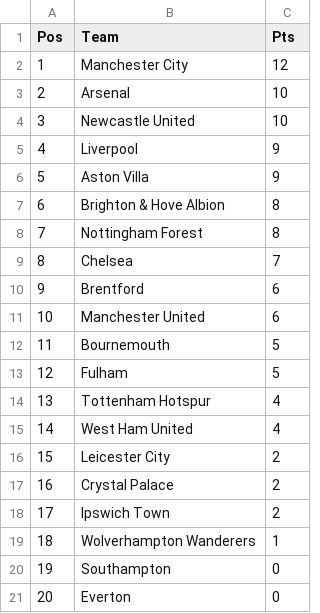
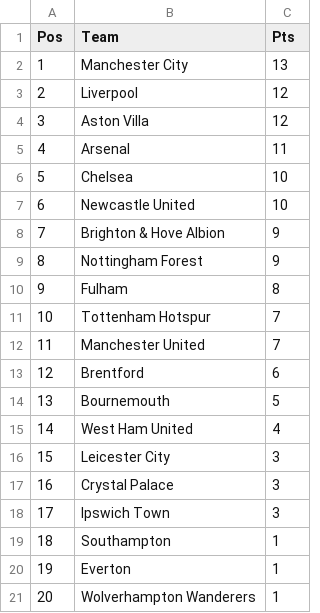
Before and after one commit to EdwardAnalytics/fpl-pl-table, a CSV file: data/actual_premier_league_tables/2024-25.csv, drawn as a sheet; removed rows and columns are numbered as before the commit, all else as after; the diff names each change by its address in the sheet, - before the commit and + after, or states it on an @@ line.

```diff
--- a/data/actual_premier_league_tables/2024-25.csv
+++ b/data/actual_premier_league_tables/2024-25.csv
-C2 (Pts): 12
+C2 (Pts): 13
+row 3: 2 | Liverpool | 12
+row 4: 3 | Aston Villa | 12
@@ column A (Pos) renumbered between rows 5 and 21 @@
-C5 (Pts): 10
+C5 (Pts): 11
+row 6: 5 | Chelsea | 10
-row 5: 4 | Liverpool | 9
-row 6: 5 | Aston Villa | 9
-C8:C9 (Pts): 8
+C8:C9 (Pts): 9
+row 10: 9 | Fulham | 8
+row 11: 10 | Tottenham Hotspur | 7
-B12 (Team): Chelsea
+B12 (Team): Manchester United
-row 11: 10 | Manchester United | 6
-row 13: 12 | Fulham | 5
-row 14: 13 | Tottenham Hotspur | 4
-C16:C18 (Pts): 2
+C16:C18 (Pts): 3
+row 19: 18 | Southampton | 1
+row 20: 19 | Everton | 1
-row 20: 19 | Southampton | 0
-row 21: 20 | Everton | 0
```
Also changed, not shown: data/fpl_premier_league_player_data/2024-25.csv, data/fpl_premier_league_tables/2024-25.csv, 2 other files.
